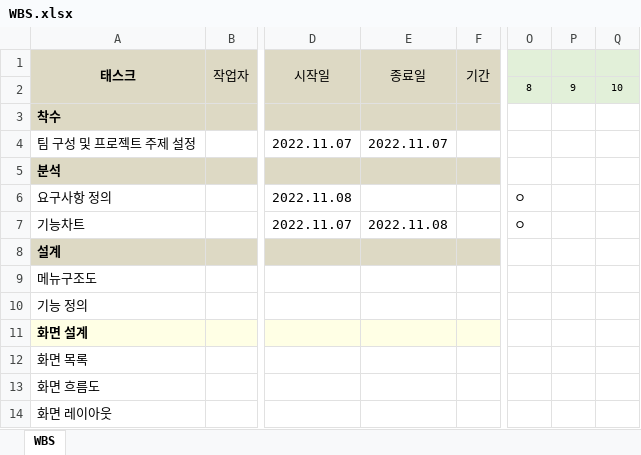
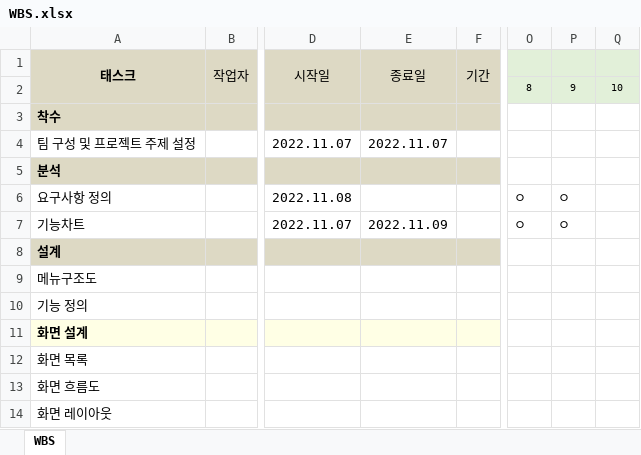
Before and after one commit to BeomSeokYu/Java-Books-Management, an Excel workbook: WBS.xlsx, sheet WBS, drawn as a sheet; only a part is shown, gaps mark what is left out; values as stored, in another font and other column widths than the file's, no borders; the diff names each change by its address in the sheet, - before the commit and + after, or states it on an @@ line.

```diff
--- a/WBS.xlsx (sheet WBS)
+++ b/WBS.xlsx (sheet WBS)
-P6:P7: (empty)
+P6:P7: ㅇ
-E7 (종료일): 2022.11.08
+E7 (종료일): 2022.11.09
```
Also changed, not shown: 기능차트 .xlsx, 요구사항 정의.xlsx, 1 other file.
